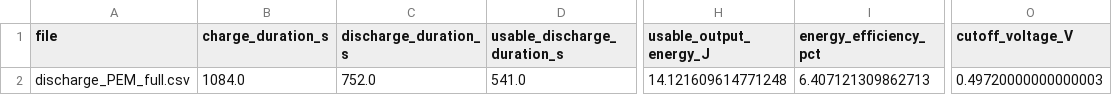
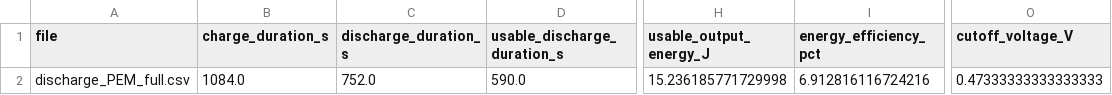
Before and after one commit to MatildeMGM/Bachelor, a CSV file: app/python/data/processed_PEM/pem_full_cycle_summary.csv, drawn as a sheet; only a part is shown, gaps mark what is left out; the diff names each change by its address in the sheet, - before the commit and + after, or states it on an @@ line.

```diff
--- a/app/python/data/processed_PEM/pem_full_cycle_summary.csv
+++ b/app/python/data/processed_PEM/pem_full_cycle_summary.csv
-D2 (usable_discharge_duration_s): 541.0
+D2 (usable_discharge_duration_s): 590.0
-H2 (usable_output_energy_J): 14.121609614771248
+H2 (usable_output_energy_J): 15.236185771729998
-I2 (energy_efficiency_pct): 6.407121309862713
+I2 (energy_efficiency_pct): 6.912816116724216
-O2 (cutoff_voltage_V): 0.49720000000000003
+O2 (cutoff_voltage_V): 0.47333333333333333
```
Also changed, not shown: app/python/data/processed_PEM/current_sweep_summary.csv, app/python/data/processed_PEM/pem_charge_discharge_summary.csv, 12 other files.
